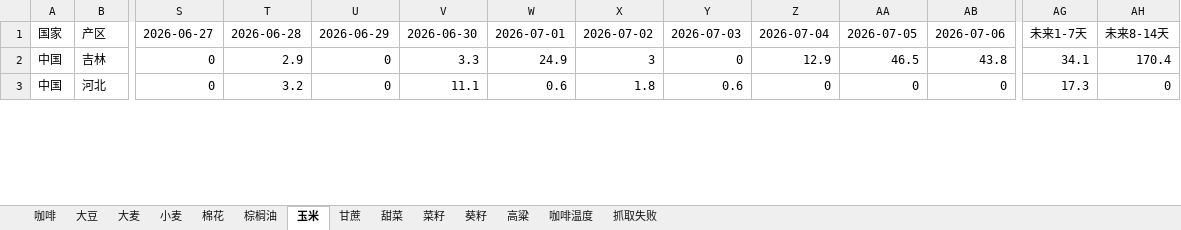
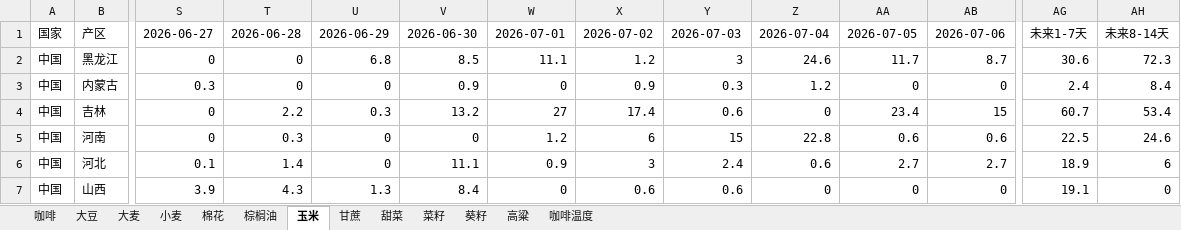
Before and after one commit to 2368846312-oss/ag-weather, an Excel workbook: 全球农产品降水数据_最新.xlsx, sheet 玉米, drawn as a sheet; only a part is shown, gaps mark what is left out; values as stored, in another font and other column widths than the file's, no cell formats; addresses are those after the commit; rows hold the shown columns only; the diff covers the shown part only; the diff names each change by its address in the sheet, - before the commit and + after, or states it on an @@ line.

```diff
--- a/全球农产品降水数据_最新.xlsx (sheet 玉米)
+++ b/全球农产品降水数据_最新.xlsx (sheet 玉米)
-sheet tab: 抓取失败
+row 2: 中国 | 黑龙江 | 0 | 0 | 6.8 | 8.5 | 11.1 | 1.2 | 3 | 24.6 | 11.7 | 8.7 | 30.6 | 72.3
+row 3: 中国 | 内蒙古 | 0.3 | 0 | 0 | 0.9 | 0 | 0.9 | 0.3 | 1.2 | 0 | 0 | 2.4 | 8.4
-T4: 2.9
+T4: 2.2
-U4: 0
+U4: 0.3
-V4: 3.3
+V4: 13.2
-W4: 24.9
+W4: 27
-X4: 3
+X4: 17.4
-Y4: 0
+Y4: 0.6
-Z4: 12.9
+Z4: 0
-AA4: 46.5
+AA4: 23.4
-AB4: 43.8
+AB4: 15
-AG4: 34.1
+AG4: 60.7
-AH4: 170.4
+AH4: 53.4
+row 5: 中国 | 河南 | 0 | 0.3 | 0 | 0 | 1.2 | 6 | 15 | 22.8 | 0.6 | 0.6 | 22.5 | 24.6
-S6: 0
+S6: 0.1
-T6: 3.2
+T6: 1.4
-W6: 0.6
+W6: 0.9
-X6: 1.8
+X6: 3
-Y6: 0.6
+Y6: 2.4
-Z6: 0
+Z6: 0.6
-AA6: 0
+AA6: 2.7
-AB6: 0
+AB6: 2.7
-AG6: 17.3
+AG6: 18.9
-AH6: 0
+AH6: 6
+row 7: 中国 | 山西 | 3.9 | 4.3 | 1.3 | 8.4 | 0 | 0.6 | 0.6 | 0 | 0 | 0 | 19.1 | 0
```
Also changed, not shown: 16 added rows, 20 removed rows and 238 edited cells elsewhere in this sheet, sheet 小麦, sheet 菜籽, sheet 高粱, sheet 葵籽, sheet 大豆, sheet 棉花, 6 more sheets, cell formats, VHI_Data/VHI_最近6周汇总.xlsx.
